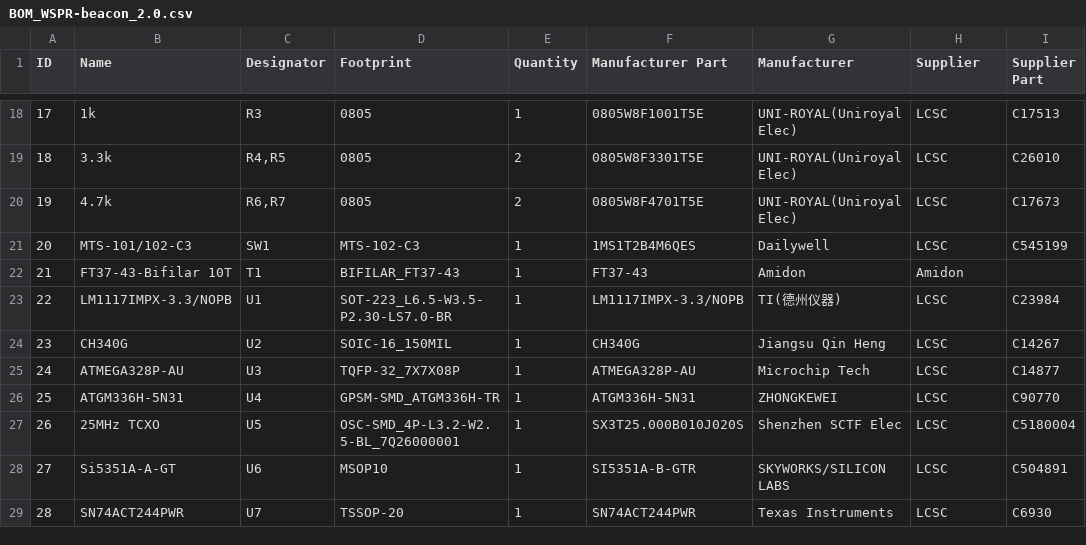
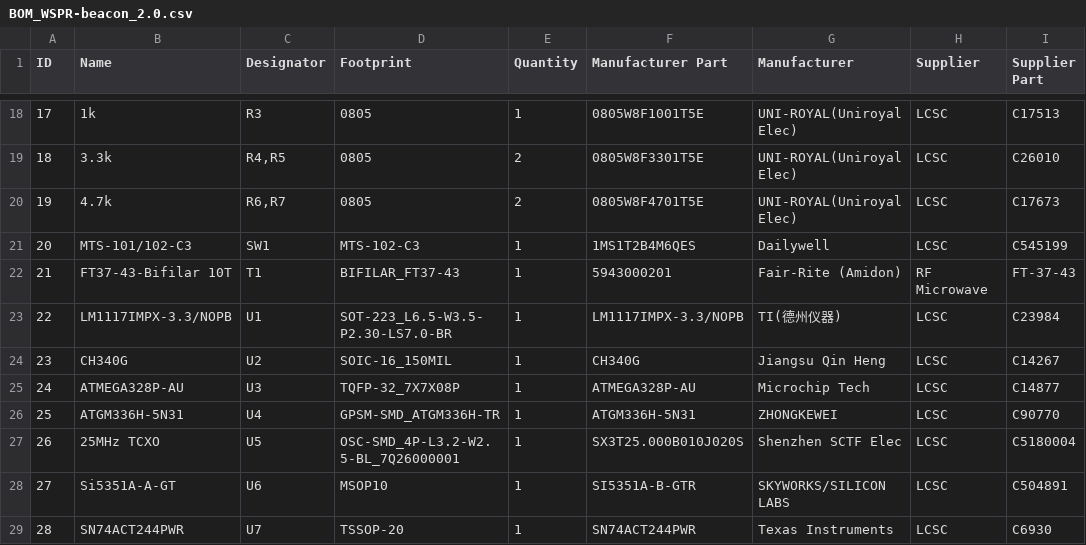
Before and after one commit to IgrikXD/WSPR-beacon, a CSV file: BOMs/BOM_WSPR-beacon_2.0.csv, drawn as a sheet; only a part is shown, gaps mark what is left out; the diff names each change by its address in the sheet, - before the commit and + after, or states it on an @@ line.

Commit message:
Replace info FT37-43

```diff
--- a/BOMs/BOM_WSPR-beacon_2.0.csv
+++ b/BOMs/BOM_WSPR-beacon_2.0.csv
-F22 (Manufacturer Part): FT37-43
+F22 (Manufacturer Part): 5943000201
-G22 (Manufacturer): Amidon
+G22 (Manufacturer): Fair-Rite (Amidon)
-H22 (Supplier): Amidon
+H22 (Supplier): RF Microwave
-I22 (Supplier Part): (empty)
+I22 (Supplier Part): FT-37-43
```
